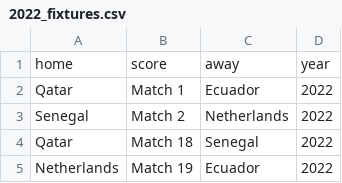
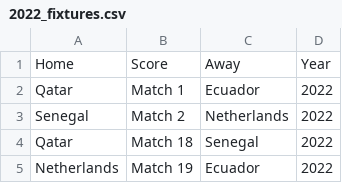
Before and after one commit to b-siddharth/World-Cup-Prediction---Project_1, a CSV file: 2022_fixtures.csv, drawn as a sheet; only a part is shown.

```diff
--- a/2022_fixtures.csv
+++ b/2022_fixtures.csv
@@ -1,2 +1,2 @@
-home,score,away,year
+Home,Score,Away,Year
 Qatar ,Match 1, Ecuador,2022
```
Also changed, not shown: 3 other files.
